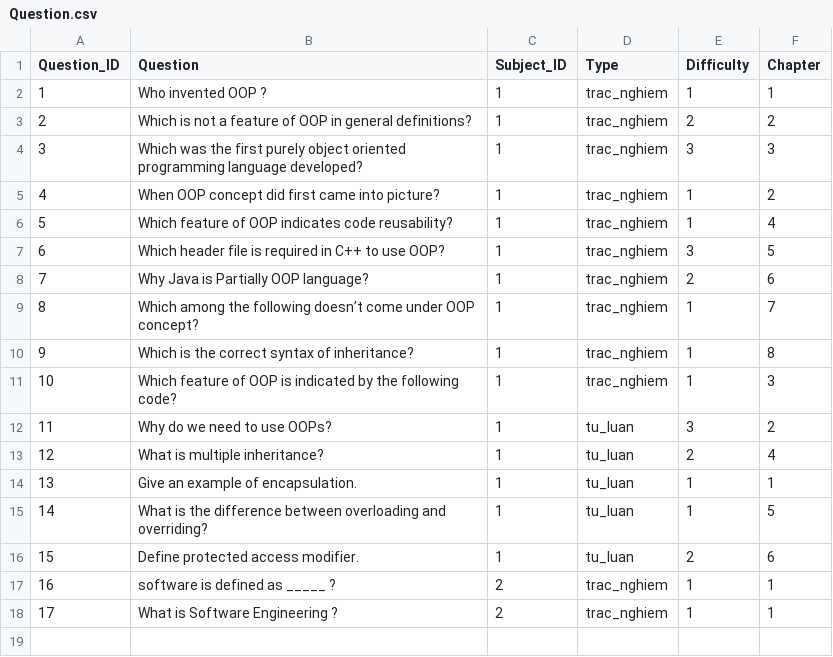
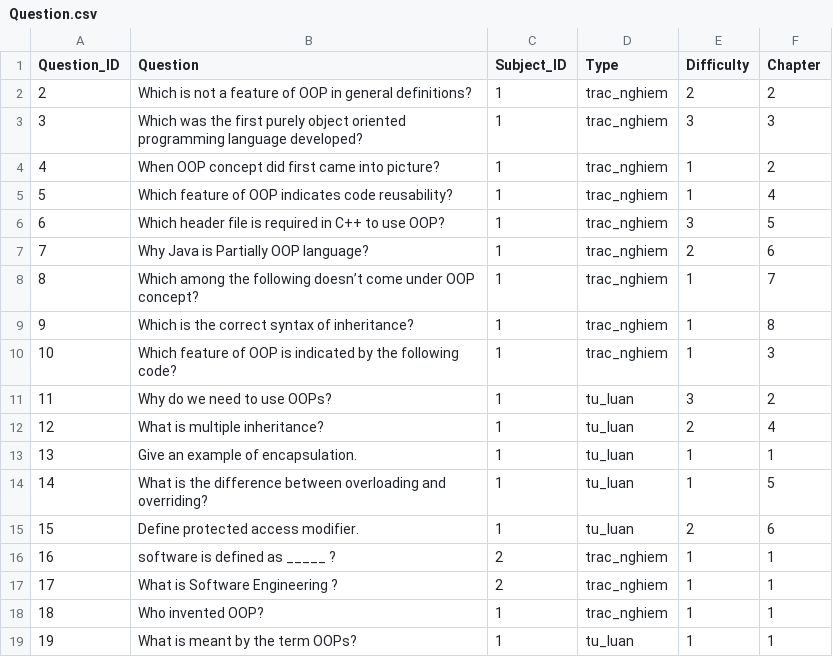
Before and after one commit to NguyenQuangMinh0504/he_thong_tao_de_thi_cho_giao_vien, a CSV file: database/Question/Question.csv, drawn as a sheet.

```diff
--- a/database/Question/Question.csv
+++ b/database/Question/Question.csv
@@ -1,3 +1,2 @@
 Question_ID,Question,Subject_ID,Type,Difficulty,Chapter
-1,Who invented OOP ?,1,trac_nghiem,1,1
 2,Which is not a feature of OOP in general definitions?,1,trac_nghiem,2,2
@@ -18 +17,3 @@ Question_ID,Question,Subject_ID,Type,Difficulty,Chapter
 17,What is Software Engineering ?,2,trac_nghiem,1,1
+18,Who invented OOP?,1,trac_nghiem,1,1
+19,What is meant by the term OOPs?,1,tu_luan,1,1
```
Also changed, not shown: database/Exam/Exam.csv, database/Subject/Subject.csv, 11 other files.
